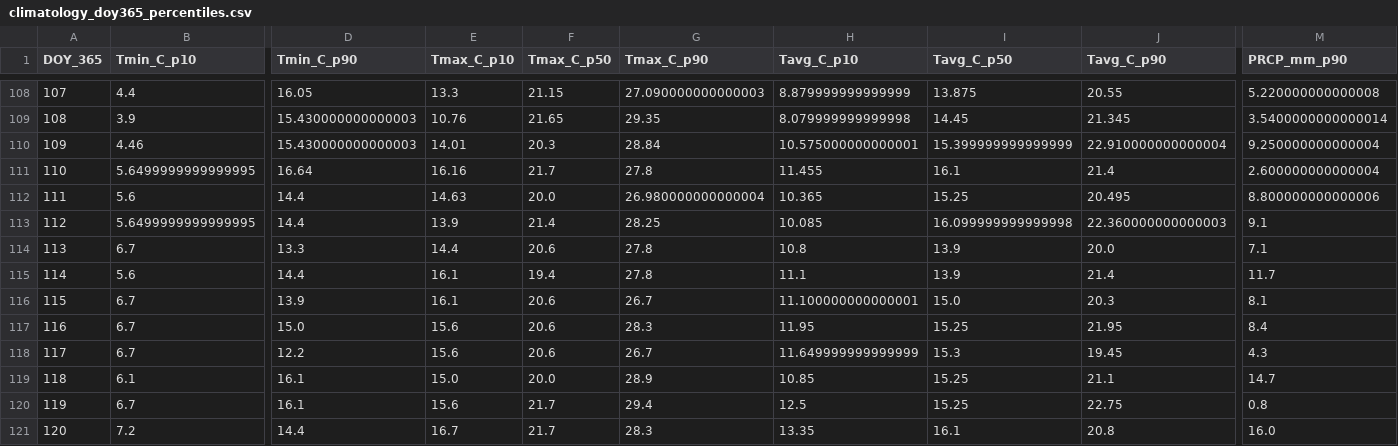
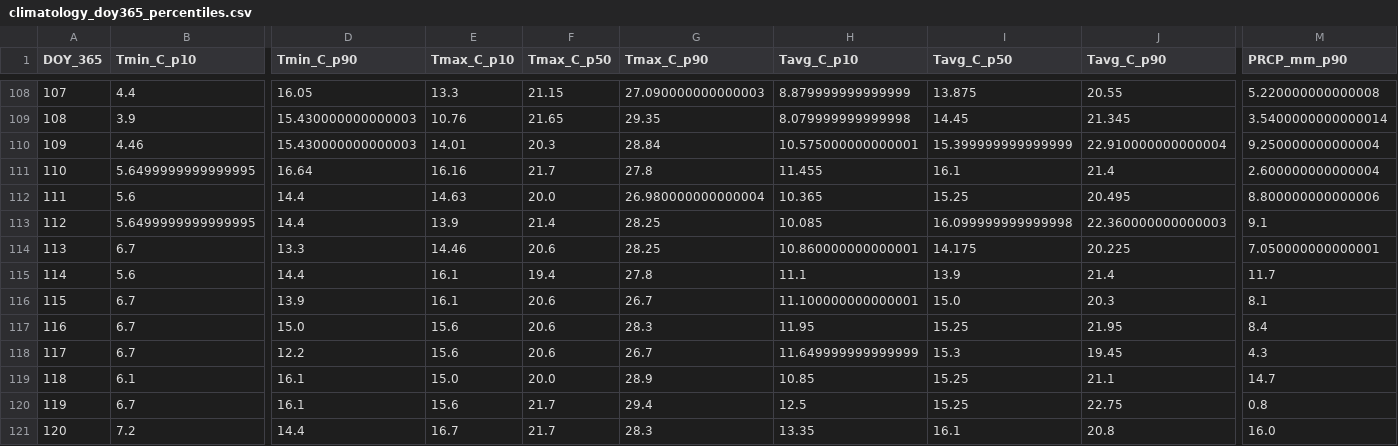
Before and after one commit to jp1309/arlington_weather, a CSV file: data/climatology_doy365_percentiles.csv, drawn as a sheet; only a part is shown, gaps mark what is left out; the diff names each change by its address in the sheet, - before the commit and + after, or states it on an @@ line.

```diff
--- a/data/climatology_doy365_percentiles.csv
+++ b/data/climatology_doy365_percentiles.csv
-E114 (Tmax_C_p10): 14.4
+E114 (Tmax_C_p10): 14.46
-G114 (Tmax_C_p90): 27.8
+G114 (Tmax_C_p90): 28.25
-H114 (Tavg_C_p10): 10.8
+H114 (Tavg_C_p10): 10.860000000000001
-I114 (Tavg_C_p50): 13.9
+I114 (Tavg_C_p50): 14.175
-J114 (Tavg_C_p90): 20.0
+J114 (Tavg_C_p90): 20.225
-M114 (PRCP_mm_p90): 7.1
+M114 (PRCP_mm_p90): 7.050000000000001
```
Also changed, not shown: data/arlington_daily.csv, 2 other files.
